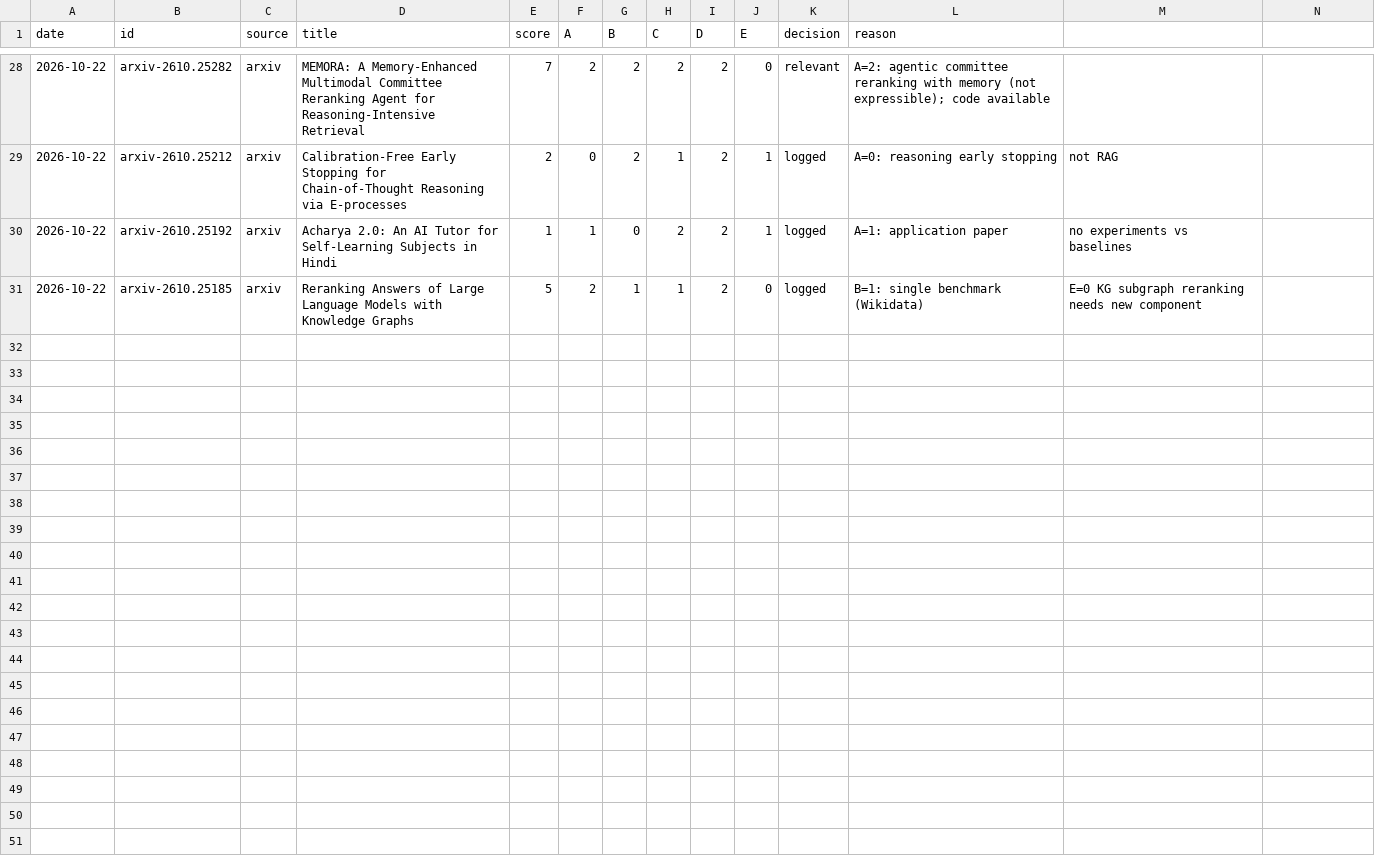
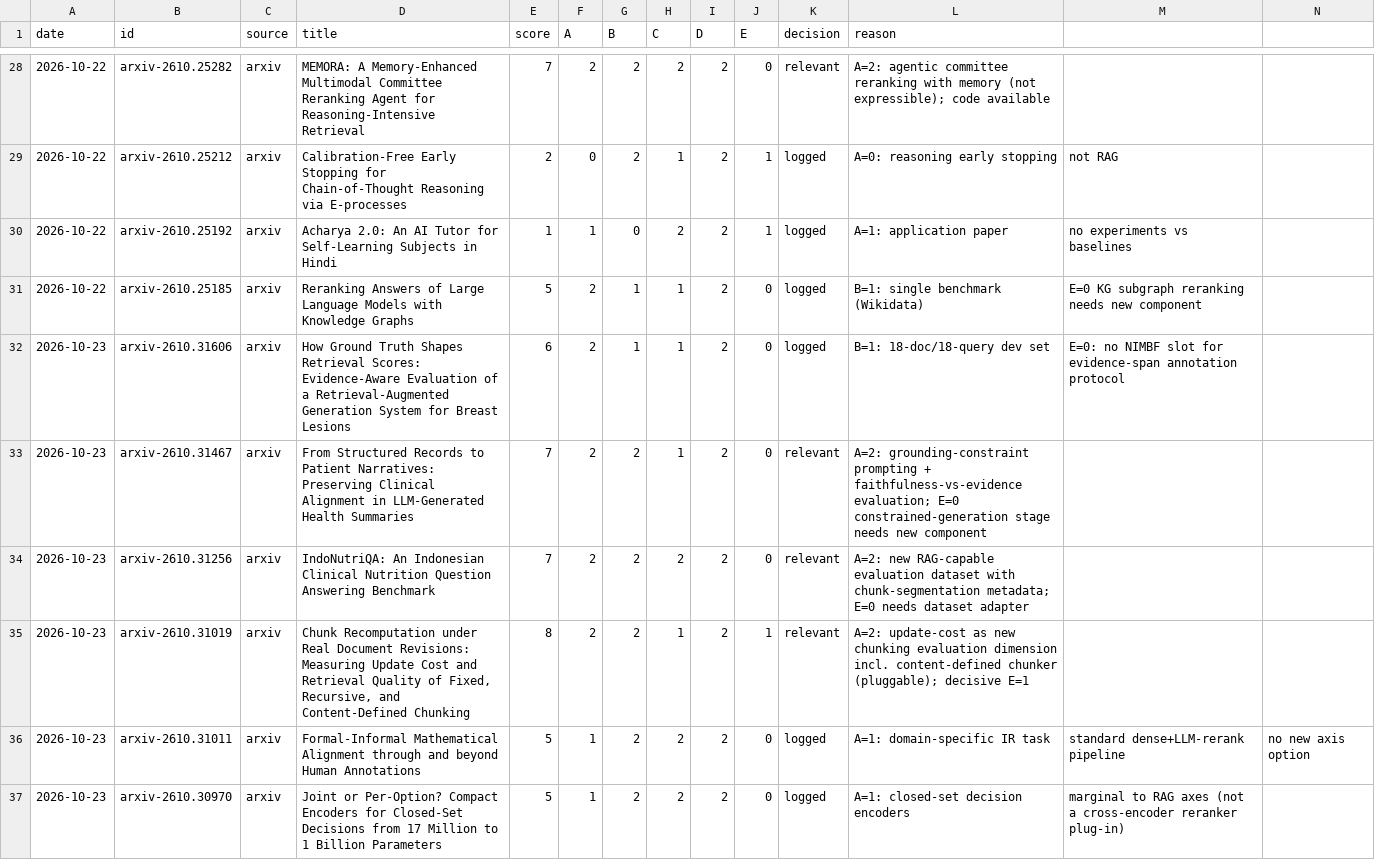
Before and after one commit to niclashart/OSWS_Hermes-Agent, a CSV file: screening.csv, drawn as a sheet; only a part is shown, gaps mark what is left out; the diff covers the shown part only; the diff names each change by its address in the sheet, - before the commit and + after, or states it on an @@ line.

Commit message:
screen: 12 items (7 relevant)

```diff
--- a/screening.csv
+++ b/screening.csv
+row 32: 2026-10-23 | arxiv-2610.31606 | arxiv | How Ground Truth Shapes Retrieval Scores: Evidence-Aware Evaluation of a Retrieval-Augmented Generation System for Breast Lesions | 6 | 2 | 1 | 1 | 2 | 0 | logged | B=1: 18-doc/18-query dev set | E=0: no NIMBF slot for evidence-span annotation protocol
+row 33: 2026-10-23 | arxiv-2610.31467 | arxiv | From Structured Records to Patient Narratives: Preserving Clinical Alignment in LLM-Generated Health Summaries | 7 | 2 | 2 | 1 | 2 | 0 | relevant | A=2: grounding-constraint prompting + faithfulness-vs-evidence evaluation; E=0 constrained-generation stage needs new component
+row 34: 2026-10-23 | arxiv-2610.31256 | arxiv | IndoNutriQA: An Indonesian Clinical Nutrition Question Answering Benchmark | 7 | 2 | 2 | 2 | 2 | 0 | relevant | A=2: new RAG-capable evaluation dataset with chunk-segmentation metadata; E=0 needs dataset adapter
+row 35: 2026-10-23 | arxiv-2610.31019 | arxiv | Chunk Recomputation under Real Document Revisions: Measuring Update Cost and Retrieval Quality of Fixed, Recursive, and Content-Defined Chunking | 8 | 2 | 2 | 1 | 2 | 1 | relevant | A=2: update-cost as new chunking evaluation dimension incl. content-defined chunker (pluggable); decisive E=1
+row 36: 2026-10-23 | arxiv-2610.31011 | arxiv | Formal-Informal Mathematical Alignment through and beyond Human Annotations | 5 | 1 | 2 | 2 | 2 | 0 | logged | A=1: domain-specific IR task | standard dense+LLM-rerank pipeline | no new axis option
+row 37: 2026-10-23 | arxiv-2610.30970 | arxiv | Joint or Per-Option? Compact Encoders for Closed-Set Decisions from 17 Million to 1 Billion Parameters | 5 | 1 | 2 | 2 | 2 | 0 | logged | A=1: closed-set decision encoders | marginal to RAG axes (not a cross-encoder reranker plug-in)
```
Also changed, not shown: 6 added rows elsewhere in this file, 32 other files.
